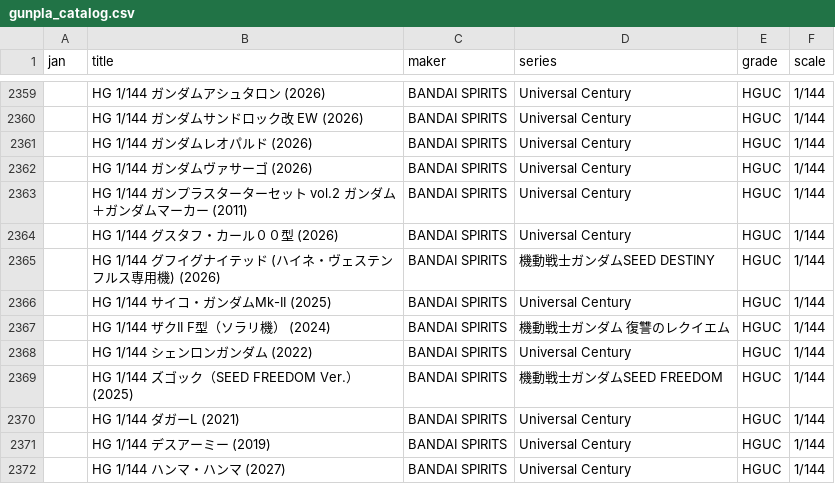
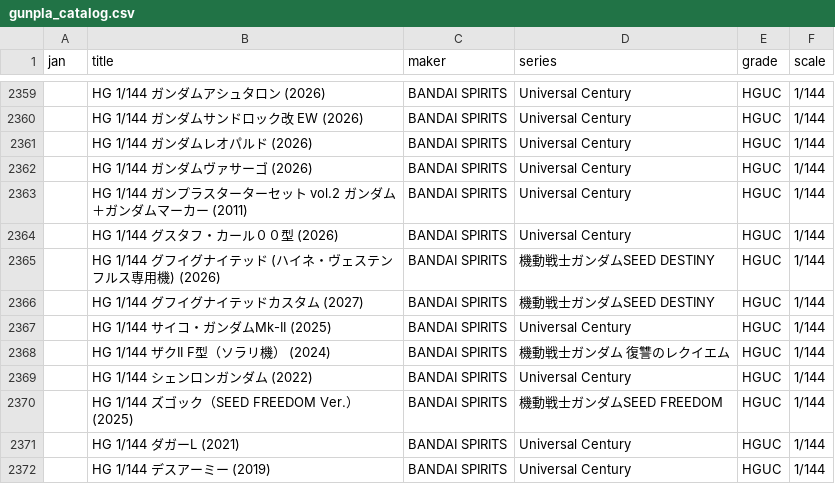
Before and after one commit to q64xb5xh4j-bot/Plalog, a CSV file: gunpla_catalog.csv, drawn as a sheet; only a part is shown, gaps mark what is left out; the shorter side is filled out with more unchanged rows; the diff names each change by its address in the sheet, - before the commit and + after, or states it on an @@ line.

```diff
--- a/gunpla_catalog.csv
+++ b/gunpla_catalog.csv
+row 2366:  | HG 1/144 グフイグナイテッドカスタム (2027) | BANDAI SPIRITS | 機動戦士ガンダムSEED DESTINY | HGUC | 1/144
```
Also changed, not shown: volks_models.csv.
